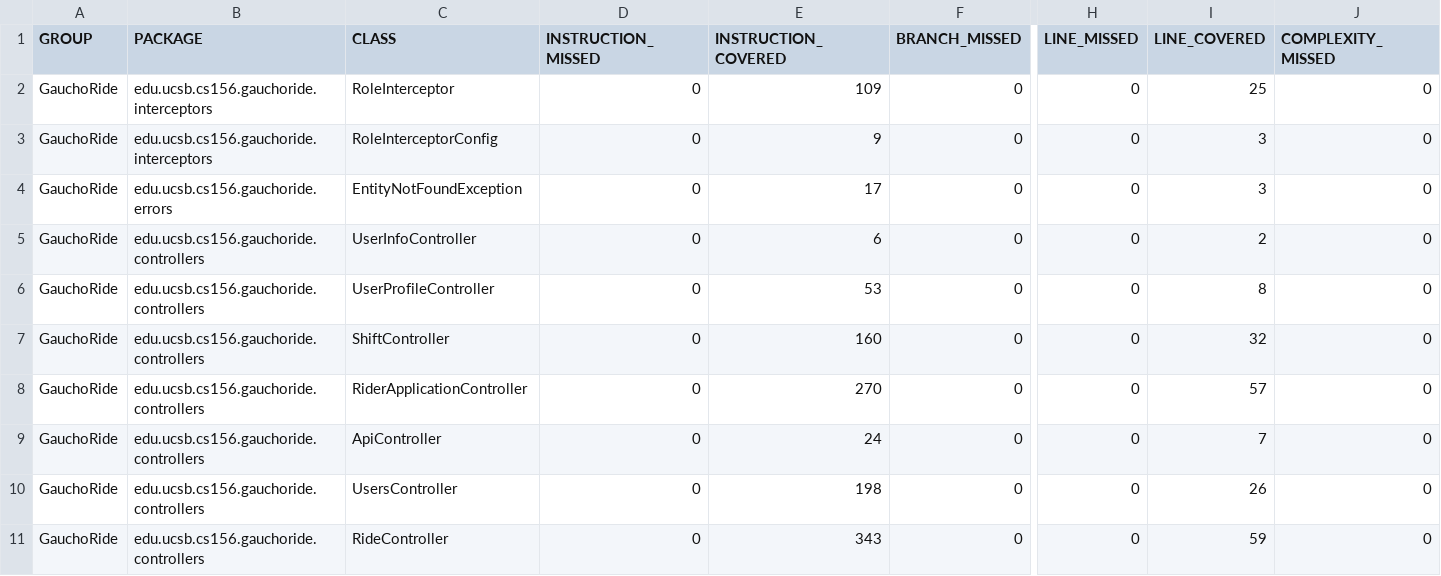
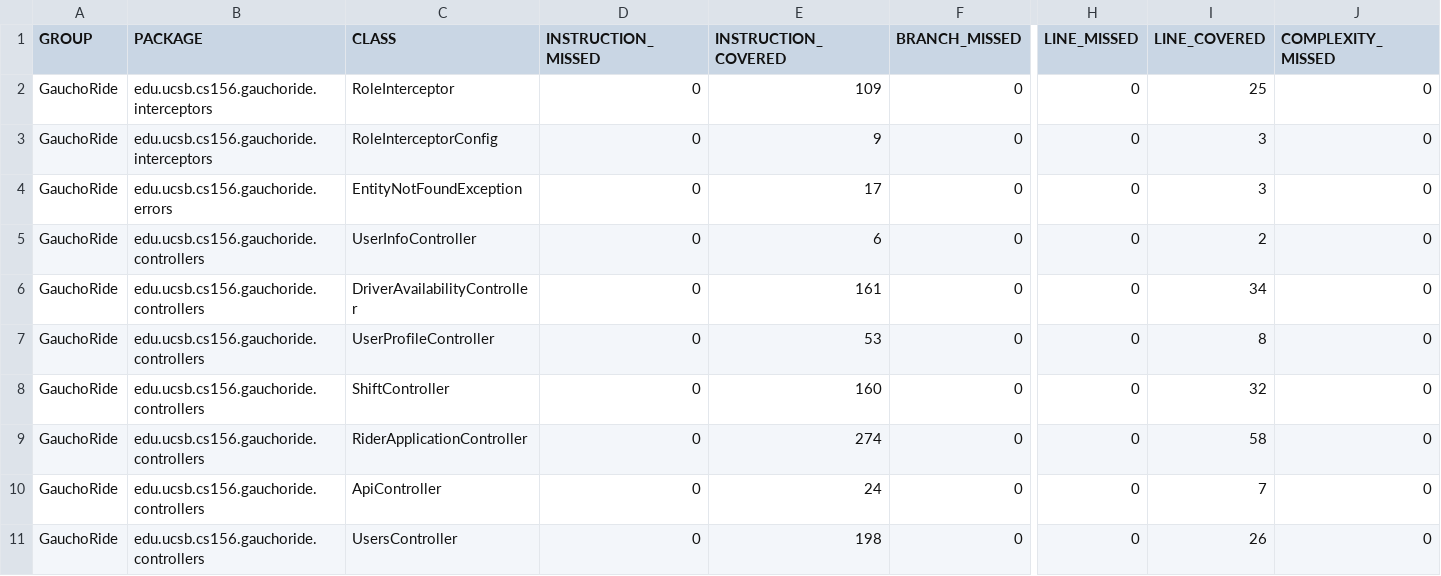
Before and after one commit to ucsb-cs156-w24/proj-gauchoride-w24-7pm-1, a CSV file: prs/44/jacoco/jacoco.csv, drawn as a sheet; only a part is shown, gaps mark what is left out; the shorter side is filled out with more unchanged rows; addresses are those after the commit; rows hold the shown columns only; the diff names each change by its address in the sheet, - before the commit and + after, or states it on an @@ line.

Commit message:
Deploying to gh-pages from @ ucsb-cs156-w24/proj-gauchoride-w24-7pm-1@244b961f0a8b26855dc4442f389d075103e475df 🚀

```diff
--- a/prs/44/jacoco/jacoco.csv
+++ b/prs/44/jacoco/jacoco.csv
+row 6: GauchoRide | edu.ucsb.cs156.gauchoride.controllers | DriverAvailabilityController | 0 | 161 | 0 | 0 | 34 | 0
-E9 (INSTRUCTION_COVERED): 270
+E9 (INSTRUCTION_COVERED): 274
-I9 (LINE_COVERED): 57
+I9 (LINE_COVERED): 58
```
Also changed, not shown: 9 other files.
